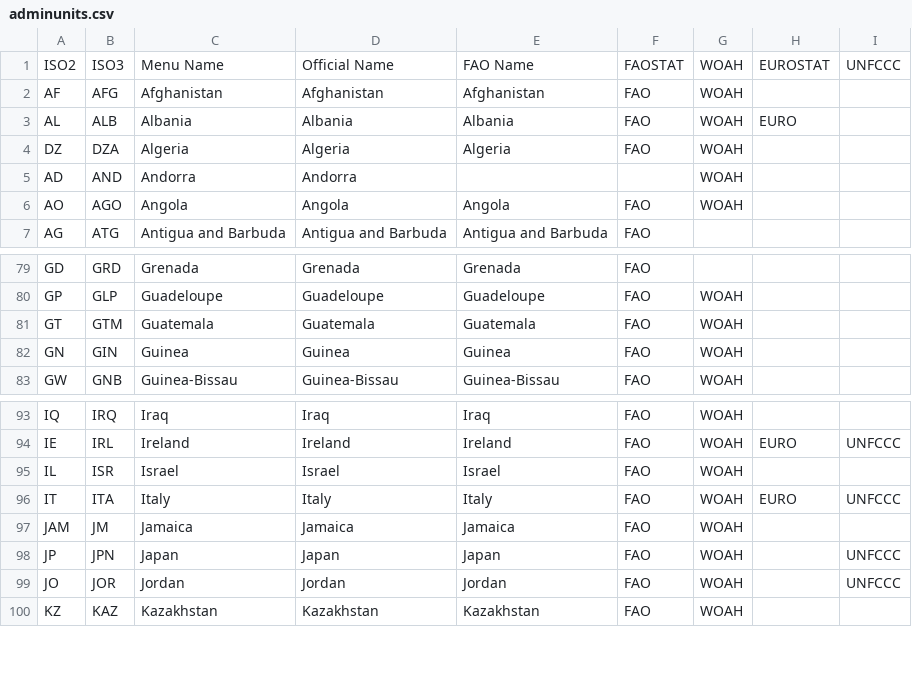
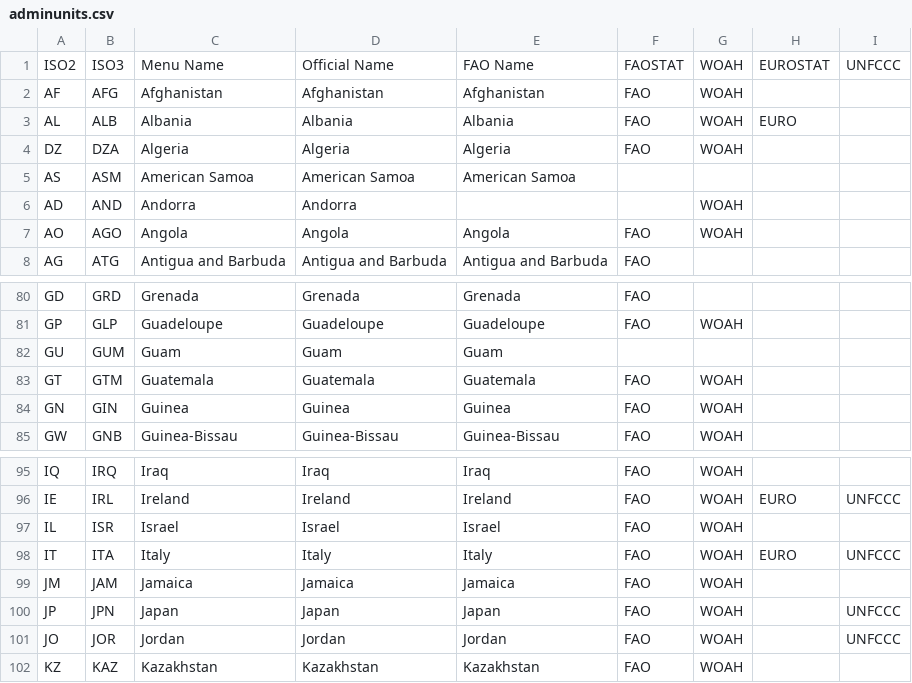
Before and after one commit to GBADsInformatics/TEVDashboard, a CSV file: dash/datasets/adminunits.csv, drawn as a sheet; only a part is shown, gaps mark what is left out.

Commit message:
Using new adminunits.csv, added export to table

```diff
--- a/dash/datasets/adminunits.csv
+++ b/dash/datasets/adminunits.csv
@@ -4,2 +4,3 @@ AL,ALB,Albania,Albania,Albania,FAO,WOAH,EURO,
 DZ,DZA,Algeria,Algeria,Algeria,FAO,WOAH,,
+AS,ASM,American Samoa,American Samoa,American Samoa,,,,
 AD,AND,Andorra,Andorra,,,WOAH,,
@@ -80,2 +81,3 @@ GD,GRD,Grenada,Grenada,Grenada,FAO,,,
 GP,GLP,Guadeloupe,Guadeloupe,Guadeloupe,FAO,WOAH,,
+GU,GUM,Guam,Guam,Guam,,,,
 GT,GTM,Guatemala,Guatemala,Guatemala,FAO,WOAH,,
@@ -96,3 +98,3 @@ IL,ISR,Israel,Israel,Israel,FAO,WOAH,,
 IT,ITA,Italy,Italy,Italy,FAO,WOAH,EURO,UNFCCC
-JAM,JM,Jamaica,Jamaica,Jamaica,FAO,WOAH,,
+JM,JAM,Jamaica,Jamaica,Jamaica,FAO,WOAH,,
 JP,JPN,Japan,Japan,Japan,FAO,WOAH,,UNFCCC
```
Also changed, not shown: 1 other file.
